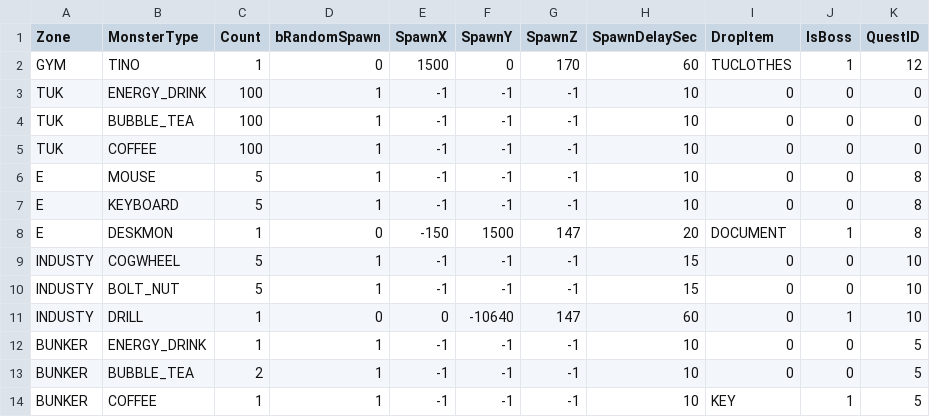
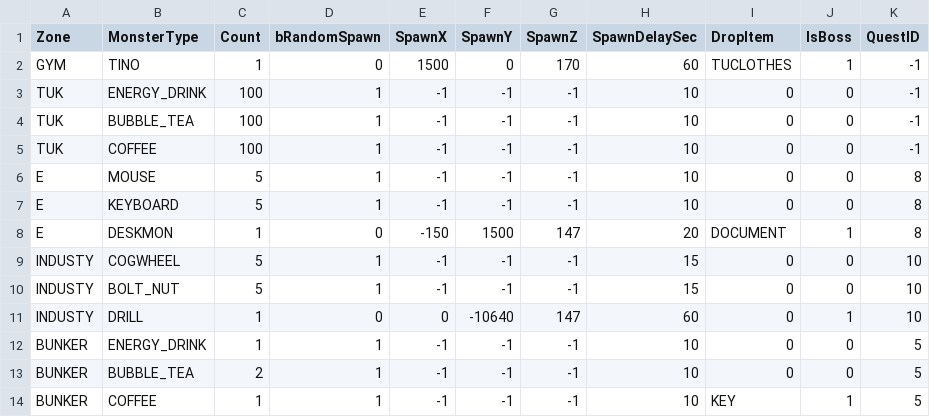
Before and after one commit to sungone/GP2025, a CSV file: DataTable/SpawnTable.csv, drawn as a sheet.

```diff
--- a/DataTable/SpawnTable.csv
+++ b/DataTable/SpawnTable.csv
@@ -1,6 +1,6 @@
 Zone,MonsterType,Count,bRandomSpawn,SpawnX,SpawnY,SpawnZ,SpawnDelaySec,DropItem,IsBoss,QuestID
-GYM,TINO,1,0,1500,0,170,60,TUCLOTHES,1,12
-TUK,ENERGY_DRINK,100,1,-1,-1,-1,10,0,0,0
-TUK,BUBBLE_TEA,100,1,-1,-1,-1,10,0,0,0
-TUK,COFFEE,100,1,-1,-1,-1,10,0,0,0
+GYM,TINO,1,0,1500,0,170,60,TUCLOTHES,1,-1
+TUK,ENERGY_DRINK,100,1,-1,-1,-1,10,0,0,-1
+TUK,BUBBLE_TEA,100,1,-1,-1,-1,10,0,0,-1
+TUK,COFFEE,100,1,-1,-1,-1,10,0,0,-1
 E,MOUSE,5,1,-1,-1,-1,10,0,0,8
```
Also changed, not shown: DataTable/QuestTable.csv, GP_Server/DataTable/QuestTable.csv, 2 other files.
